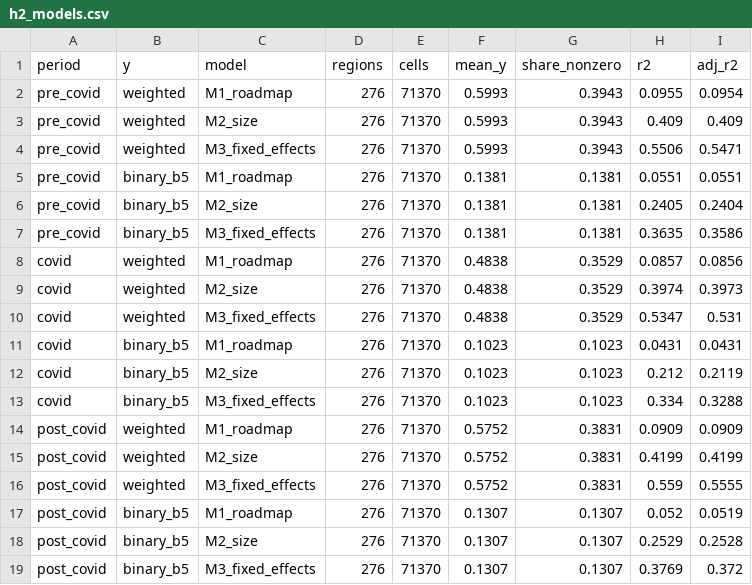
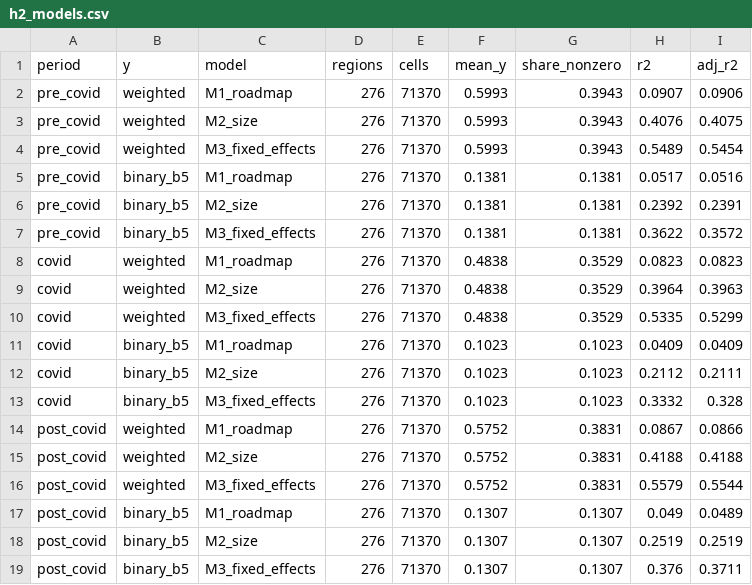
Before and after one commit to Nick-Monster03/SNA, a CSV file: 05_analysis/tables/h2_models.csv, drawn as a sheet.

```diff
--- a/05_analysis/tables/h2_models.csv
+++ b/05_analysis/tables/h2_models.csv
@@ -1,19 +1,19 @@
 period,y,model,regions,cells,mean_y,share_nonzero,r2,adj_r2
-pre_covid,weighted,M1_roadmap,276,71370,0.5993,0.3943,0.0955,0.0954
-pre_covid,weighted,M2_size,276,71370,0.5993,0.3943,0.409,0.409
-pre_covid,weighted,M3_fixed_effects,276,71370,0.5993,0.3943,0.5506,0.5471
-pre_covid,binary_b5,M1_roadmap,276,71370,0.1381,0.1381,0.0551,0.0551
-pre_covid,binary_b5,M2_size,276,71370,0.1381,0.1381,0.2405,0.2404
-pre_covid,binary_b5,M3_fixed_effects,276,71370,0.1381,0.1381,0.3635,0.3586
-covid,weighted,M1_roadmap,276,71370,0.4838,0.3529,0.0857,0.0856
-covid,weighted,M2_size,276,71370,0.4838,0.3529,0.3974,0.3973
-covid,weighted,M3_fixed_effects,276,71370,0.4838,0.3529,0.5347,0.531
-covid,binary_b5,M1_roadmap,276,71370,0.1023,0.1023,0.0431,0.0431
-covid,binary_b5,M2_size,276,71370,0.1023,0.1023,0.212,0.2119
-covid,binary_b5,M3_fixed_effects,276,71370,0.1023,0.1023,0.334,0.3288
-post_covid,weighted,M1_roadmap,276,71370,0.5752,0.3831,0.0909,0.0909
-post_covid,weighted,M2_size,276,71370,0.5752,0.3831,0.4199,0.4199
-post_covid,weighted,M3_fixed_effects,276,71370,0.5752,0.3831,0.559,0.5555
-post_covid,binary_b5,M1_roadmap,276,71370,0.1307,0.1307,0.052,0.0519
-post_covid,binary_b5,M2_size,276,71370,0.1307,0.1307,0.2529,0.2528
-post_covid,binary_b5,M3_fixed_effects,276,71370,0.1307,0.1307,0.3769,0.372
+pre_covid,weighted,M1_roadmap,276,71370,0.5993,0.3943,0.0907,0.0906
+pre_covid,weighted,M2_size,276,71370,0.5993,0.3943,0.4076,0.4075
+pre_covid,weighted,M3_fixed_effects,276,71370,0.5993,0.3943,0.5489,0.5454
+pre_covid,binary_b5,M1_roadmap,276,71370,0.1381,0.1381,0.0517,0.0516
+pre_covid,binary_b5,M2_size,276,71370,0.1381,0.1381,0.2392,0.2391
+pre_covid,binary_b5,M3_fixed_effects,276,71370,0.1381,0.1381,0.3622,0.3572
+covid,weighted,M1_roadmap,276,71370,0.4838,0.3529,0.0823,0.0823
+covid,weighted,M2_size,276,71370,0.4838,0.3529,0.3964,0.3963
+covid,weighted,M3_fixed_effects,276,71370,0.4838,0.3529,0.5335,0.5299
+covid,binary_b5,M1_roadmap,276,71370,0.1023,0.1023,0.0409,0.0409
+covid,binary_b5,M2_size,276,71370,0.1023,0.1023,0.2112,0.2111
+covid,binary_b5,M3_fixed_effects,276,71370,0.1023,0.1023,0.3332,0.328
+post_covid,weighted,M1_roadmap,276,71370,0.5752,0.3831,0.0867,0.0866
+post_covid,weighted,M2_size,276,71370,0.5752,0.3831,0.4188,0.4188
+post_covid,weighted,M3_fixed_effects,276,71370,0.5752,0.3831,0.5579,0.5544
+post_covid,binary_b5,M1_roadmap,276,71370,0.1307,0.1307,0.049,0.0489
+post_covid,binary_b5,M2_size,276,71370,0.1307,0.1307,0.2519,0.2519
+post_covid,binary_b5,M3_fixed_effects,276,71370,0.1307,0.1307,0.376,0.3711
```
Also changed, not shown: 05_analysis/tables/h2_coefficients.csv, 8 other files.
